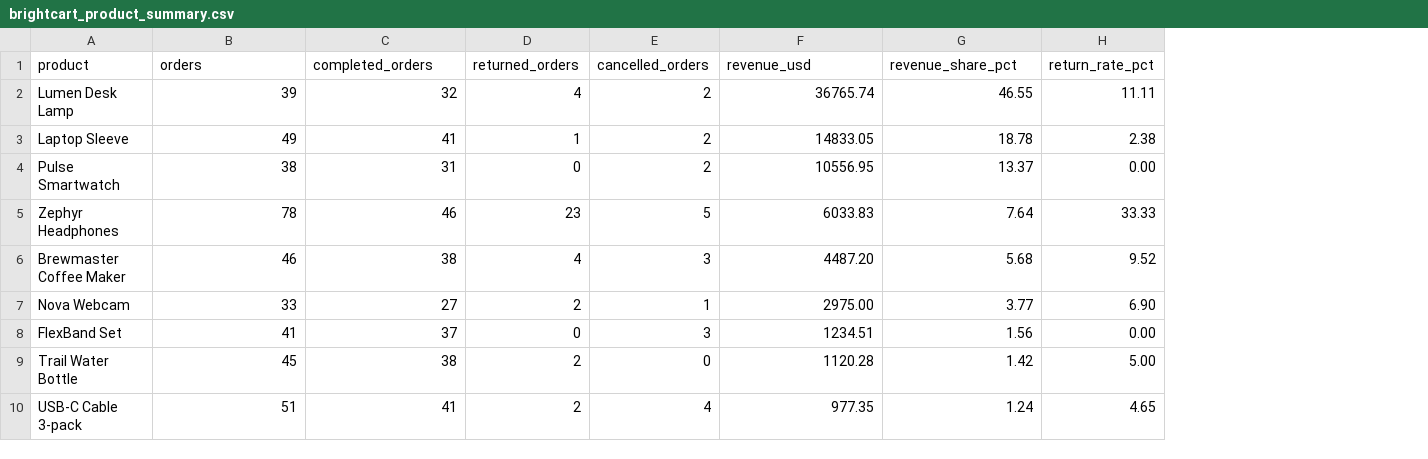
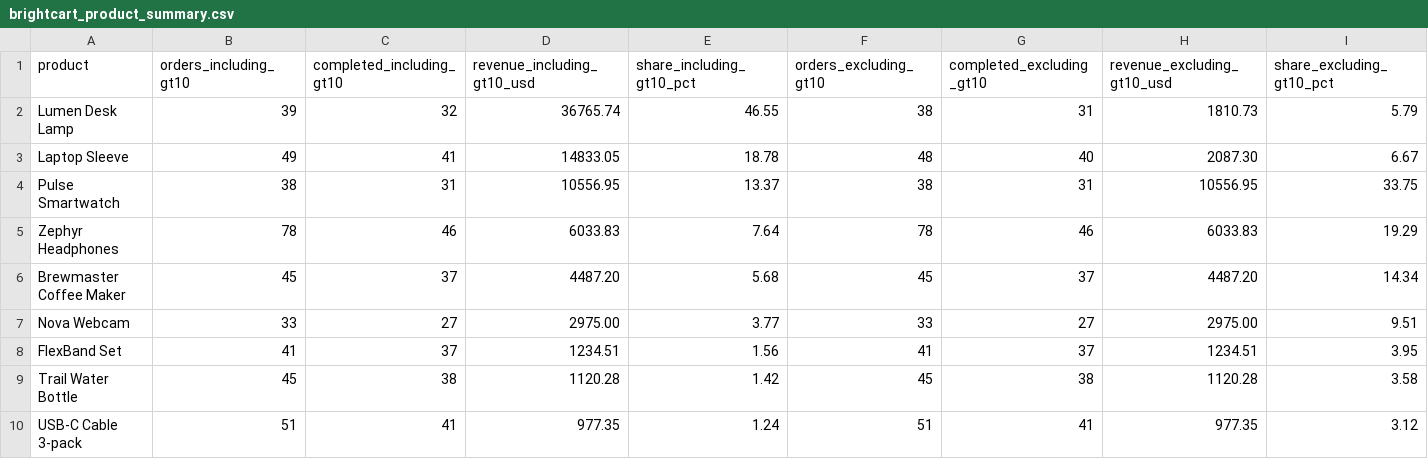
Before and after one commit to cmcloug/ai-coding-challenge, a CSV file: track3_data_to_insight/brightcart_product_summary.csv, drawn as a sheet; removed rows and columns are numbered as before the commit, all else as after; the diff names each change by its address in the sheet, - before the commit and + after, or states it on an @@ line.

Commit message:
improved cleaning to include/exclude unusually large orders in case they were not intentional

```diff
--- a/track3_data_to_insight/brightcart_product_summary.csv
+++ b/track3_data_to_insight/brightcart_product_summary.csv
-column D (returned_orders), rows 2-10: 4 | 1 | 0 | 23 | 4 | 2 | 0 | 2 | 2
-column E (cancelled_orders), rows 2-10: 2 | 2 | 2 | 5 | 3 | 1 | 3 | 0 | 4
-column H (return_rate_pct), rows 2-10: 11.11 | 2.38 | 0.00 | 33.33 | 9.52 | 6.90 | 0.00 | 5.00 | 4.65
+column F (orders_excluding_gt10), rows 2-10: 38 | 48 | 38 | 78 | 45 | 33 | 41 | 45 | 51
+column G (completed_excluding_gt10), rows 2-10: 31 | 40 | 31 | 46 | 37 | 27 | 37 | 38 | 41
+column H (revenue_excluding_gt10_usd), rows 2-10: 1810.73 | 2087.30 | 10556.95 | 6033.83 | 4487.20 | 2975.00 | 1234.51 | 1120.28 | 977.35
+column I (share_excluding_gt10_pct), rows 2-10: 5.79 | 6.67 | 33.75 | 19.29 | 14.34 | 9.51 | 3.95 | 3.58 | 3.12
-B1: orders
+B1: orders_including_gt10
-C1: completed_orders
+C1: completed_including_gt10
-D1: revenue_usd
+D1: revenue_including_gt10_usd
-E1: revenue_share_pct
+E1: share_including_gt10_pct
-B6 (orders_including_gt10): 46
+B6 (orders_including_gt10): 45
-C6 (completed_including_gt10): 38
+C6 (completed_including_gt10): 37
```
Also changed, not shown: track3_data_to_insight/brightcart_region_summary.csv, 2 other files.
